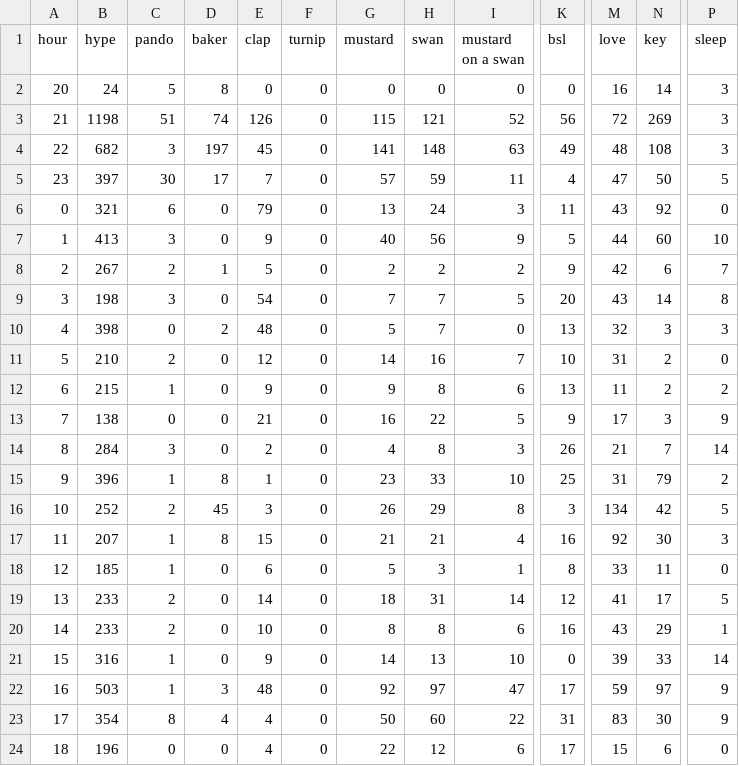
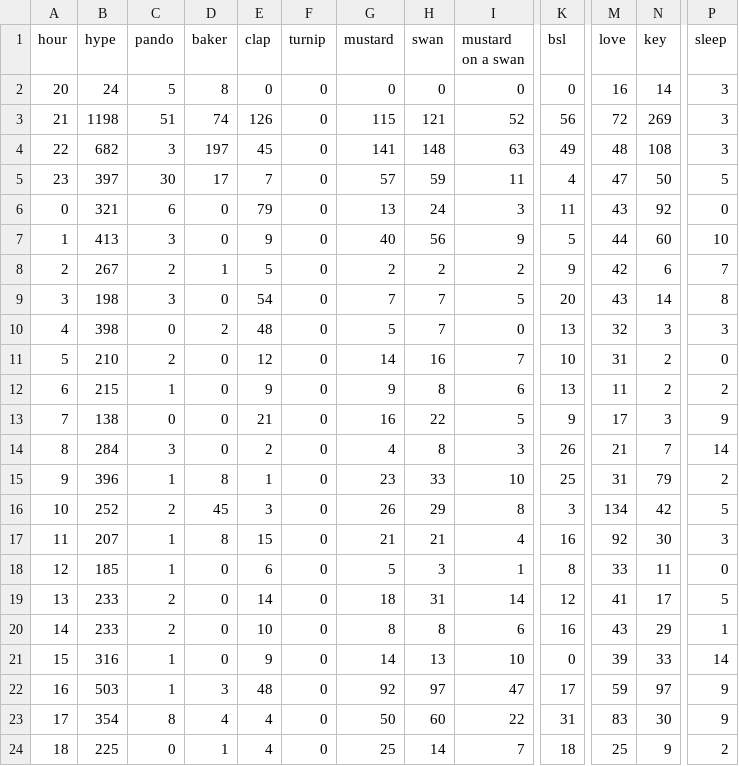
Before and after one commit to hugovk/hypes-per-hour, a CSV file: data/output.csv, drawn as a sheet; only a part is shown, gaps mark what is left out; the diff names each change by its address in the sheet, - before the commit and + after, or states it on an @@ line.

Commit message:
Automatic hypes update!

```diff
--- a/data/output.csv
+++ b/data/output.csv
-B24 (hype): 196
+B24 (hype): 225
-D24 (baker): 0
+D24 (baker): 1
-G24 (mustard): 22
+G24 (mustard): 25
-H24 (swan): 12
+H24 (swan): 14
-I24 (mustard on a swan): 6
+I24 (mustard on a swan): 7
-K24 (bsl): 17
+K24 (bsl): 18
-M24 (love): 15
+M24 (love): 25
-N24 (key): 6
+N24 (key): 9
-P24 (sleep): 0
+P24 (sleep): 2
```
Also changed, not shown: data/output.tsv, 1 other file.
